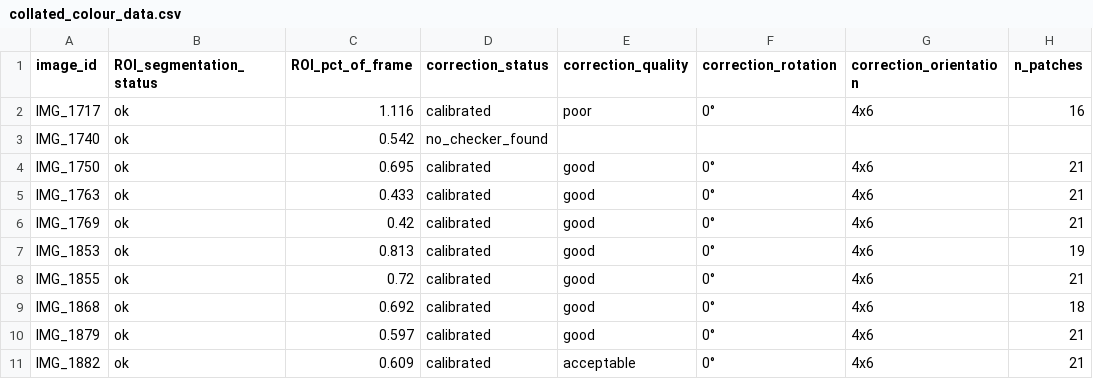
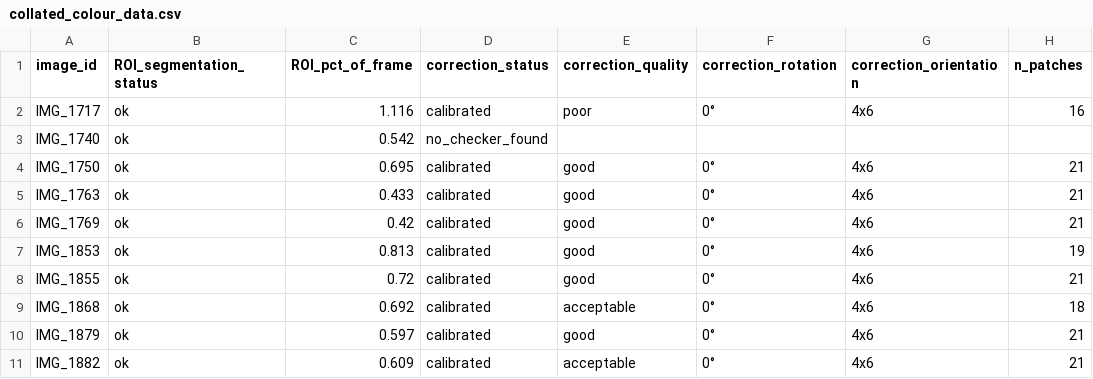
Before and after one commit to RebeccaPedler/abalone_colour_toolkit, a CSV file: test_run/collated_colour_data.csv, drawn as a sheet; only a part is shown; the diff names each change by its address in the sheet, - before the commit and + after, or states it on an @@ line.

Commit message:
Update collated_colour_data.csv

```diff
--- a/test_run/collated_colour_data.csv
+++ b/test_run/collated_colour_data.csv
-E9 (correction_quality): good
+E9 (correction_quality): acceptable
```
